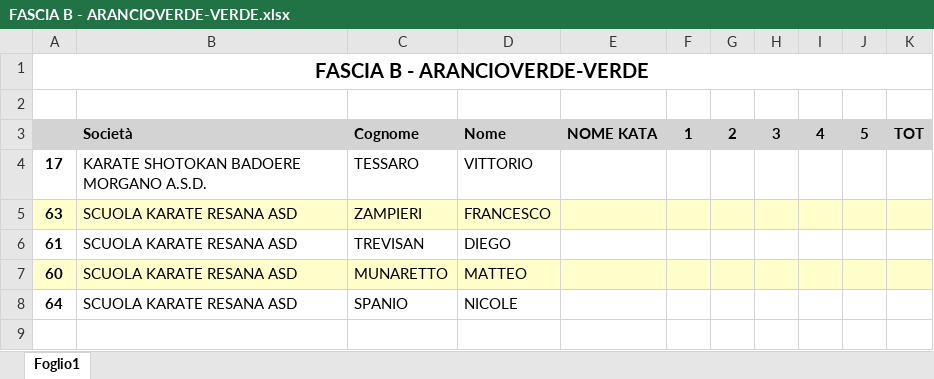
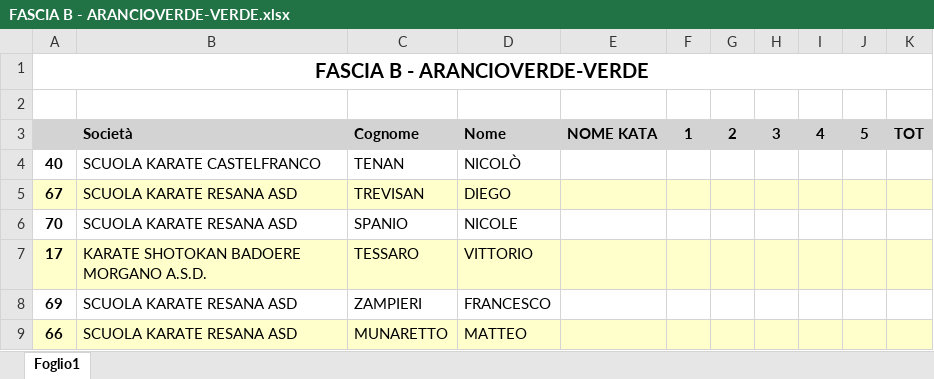
Before and after one commit to enricomarchi/karate, an Excel workbook: risultato/FASCIA B - ARANCIOVERDE-VERDE.xlsx, sheet Foglio1, drawn as a sheet; values as stored, in another font and other column widths than the file's, no borders; removed rows and columns are numbered as before the commit, all else as after; the diff names each change by its address in the sheet, - before the commit and + after, or states it on an @@ line.

```diff
--- a/risultato/FASCIA B - ARANCIOVERDE-VERDE.xlsx (sheet Foglio1)
+++ b/risultato/FASCIA B - ARANCIOVERDE-VERDE.xlsx (sheet Foglio1)
+row 4: 40 | SCUOLA KARATE CASTELFRANCO | TENAN | NICOLÒ
+row 5: 67 | SCUOLA KARATE RESANA ASD | TREVISAN | DIEGO
+row 6: 70 | SCUOLA KARATE RESANA ASD | SPANIO | NICOLE
-A7:K7 fill: none
+A7:K7 fill: #FFFFCC
-A8: 63
+A8: 69
-A8:K8 fill: #FFFFCC
+A8:K8 fill: none
-row 6: 61 | SCUOLA KARATE RESANA ASD | TREVISAN | DIEGO
-A9: 60
+A9: 66
-row 8: 64 | SCUOLA KARATE RESANA ASD | SPANIO | NICOLE
```
Also changed, not shown: risultato/FASCIA A - BIANCA-BIANCOGIALLA-GIALLA POOL-1.xlsx, risultato/FASCIA A - GIALLOARANCIO-ARANCIO.xlsx, 27 other files.
